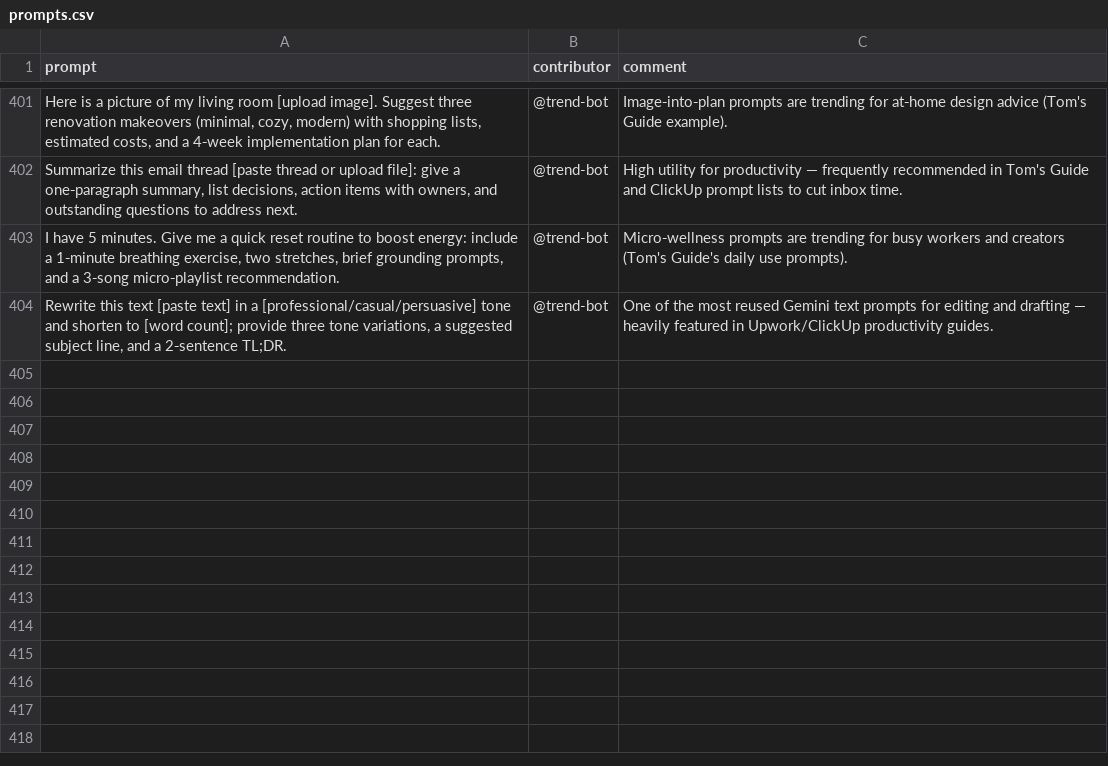
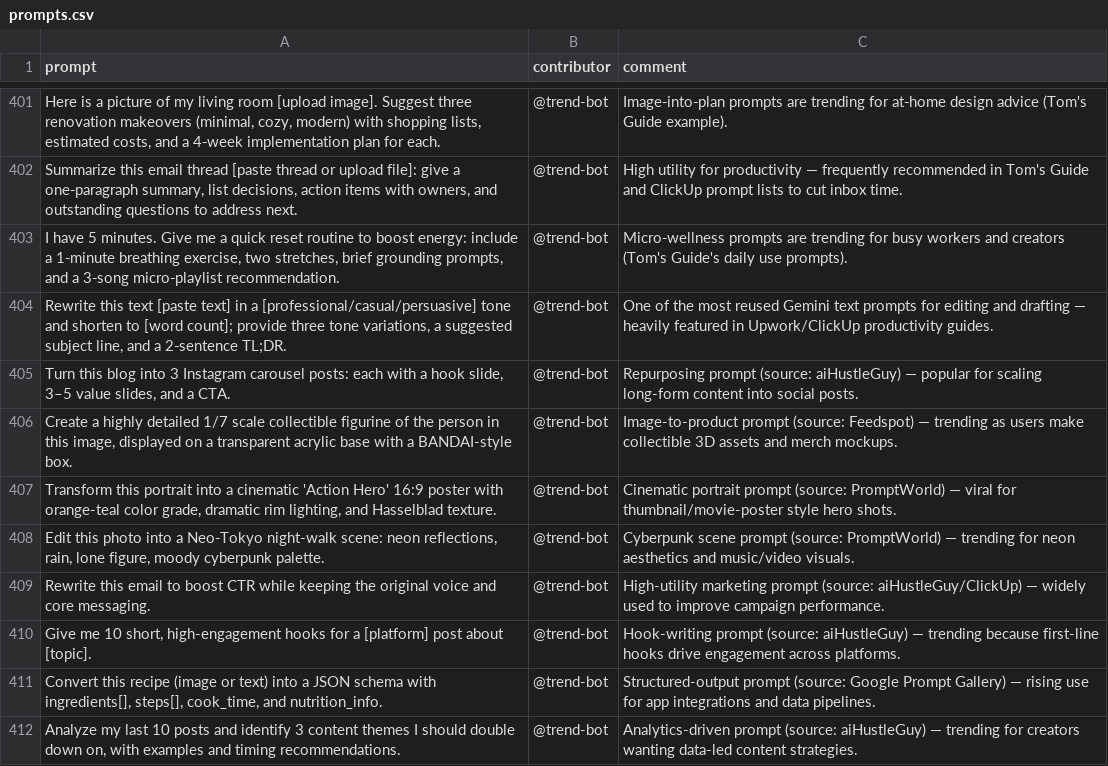
Before and after one commit to stancsz/awesome-trending-ai-prompts, a CSV file: gemini-text/prompts.csv, drawn as a sheet; only a part is shown, gaps mark what is left out; the diff names each change by its address in the sheet, - before the commit and + after, or states it on an @@ line.

```diff
--- a/gemini-text/prompts.csv
+++ b/gemini-text/prompts.csv
+row 405: Turn this blog into 3 Instagram carousel posts: each with a hook slide, 3–5 value slides, and a CTA. | @trend-bot | Repurposing prompt (source: aiHustleGuy) — popular for scaling long-form content into social posts.
+row 406: Create a highly detailed 1/7 scale collectible figurine of the person in this image, displayed on a transparent acrylic base with a BANDAI-style box. | @trend-bot | Image-to-product prompt (source: Feedspot) — trending as users make collectible 3D assets and merch mockups.
+row 407: Transform this portrait into a cinematic 'Action Hero' 16:9 poster with orange-teal color grade, dramatic rim lighting, and Hasselblad texture. | @trend-bot | Cinematic portrait prompt (source: PromptWorld) — viral for thumbnail/movie-poster style hero shots.
+row 408: Edit this photo into a Neo‑Tokyo night-walk scene: neon reflections, rain, lone figure, moody cyberpunk palette. | @trend-bot | Cyberpunk scene prompt (source: PromptWorld) — trending for neon aesthetics and music/video visuals.
+row 409: Rewrite this email to boost CTR while keeping the original voice and core messaging. | @trend-bot | High-utility marketing prompt (source: aiHustleGuy/ClickUp) — widely used to improve campaign performance.
+row 410: Give me 10 short, high-engagement hooks for a [platform] post about [topic]. | @trend-bot | Hook-writing prompt (source: aiHustleGuy) — trending because first-line hooks drive engagement across platforms.
+row 411: Convert this recipe (image or text) into a JSON schema with ingredients[], steps[], cook_time, and nutrition_info. | @trend-bot | Structured-output prompt (source: Google Prompt Gallery) — rising use for app integrations and data pipelines.
+row 412: Analyze my last 10 posts and identify 3 content themes I should double down on, with examples and timing recommendations. | @trend-bot | Analytics-driven prompt (source: aiHustleGuy) — trending for creators wanting data-led content strategies.
```
Also changed, not shown: chatgpt-image/prompts.csv, claude/prompts.csv, 5 other files.
